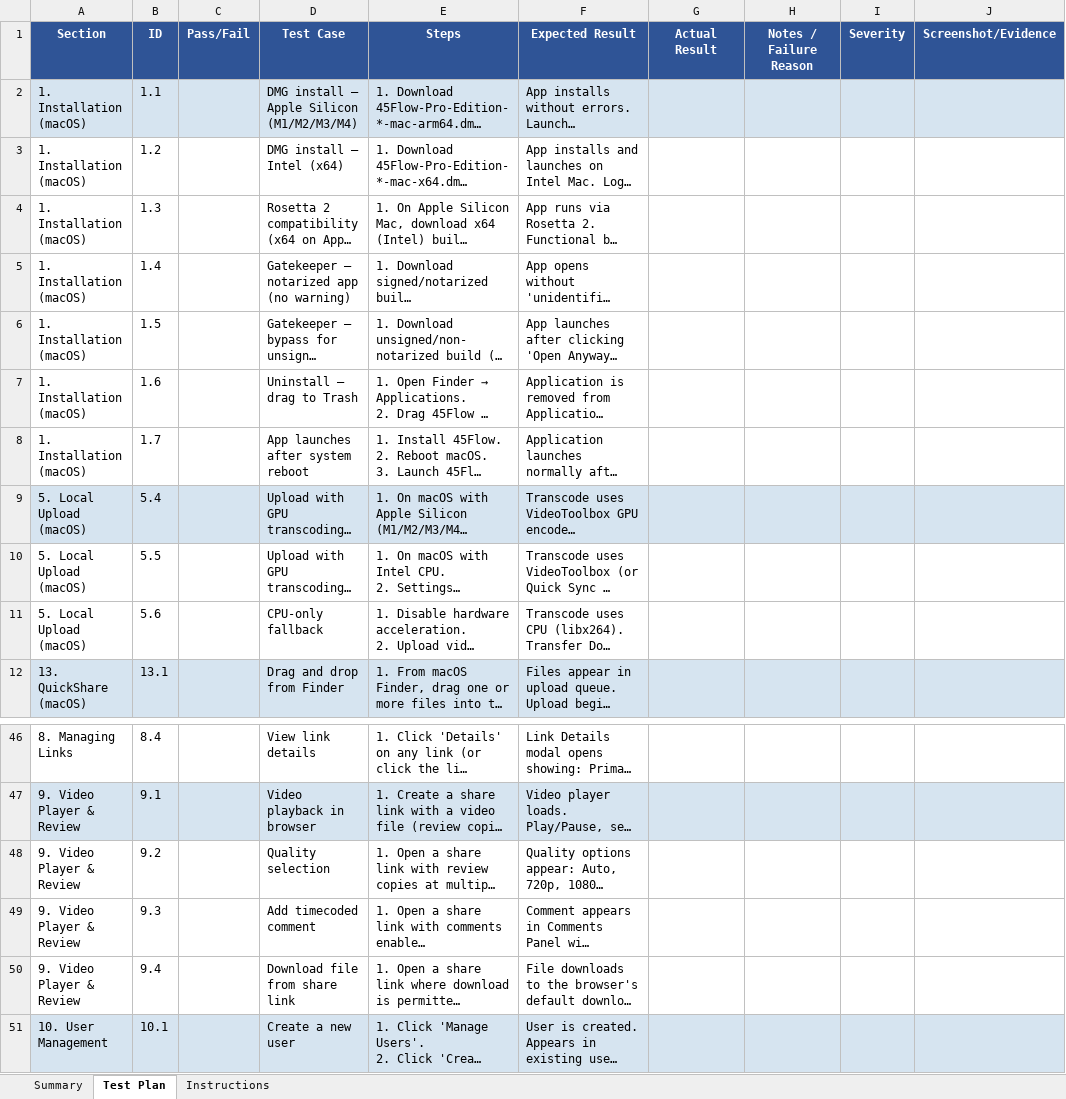
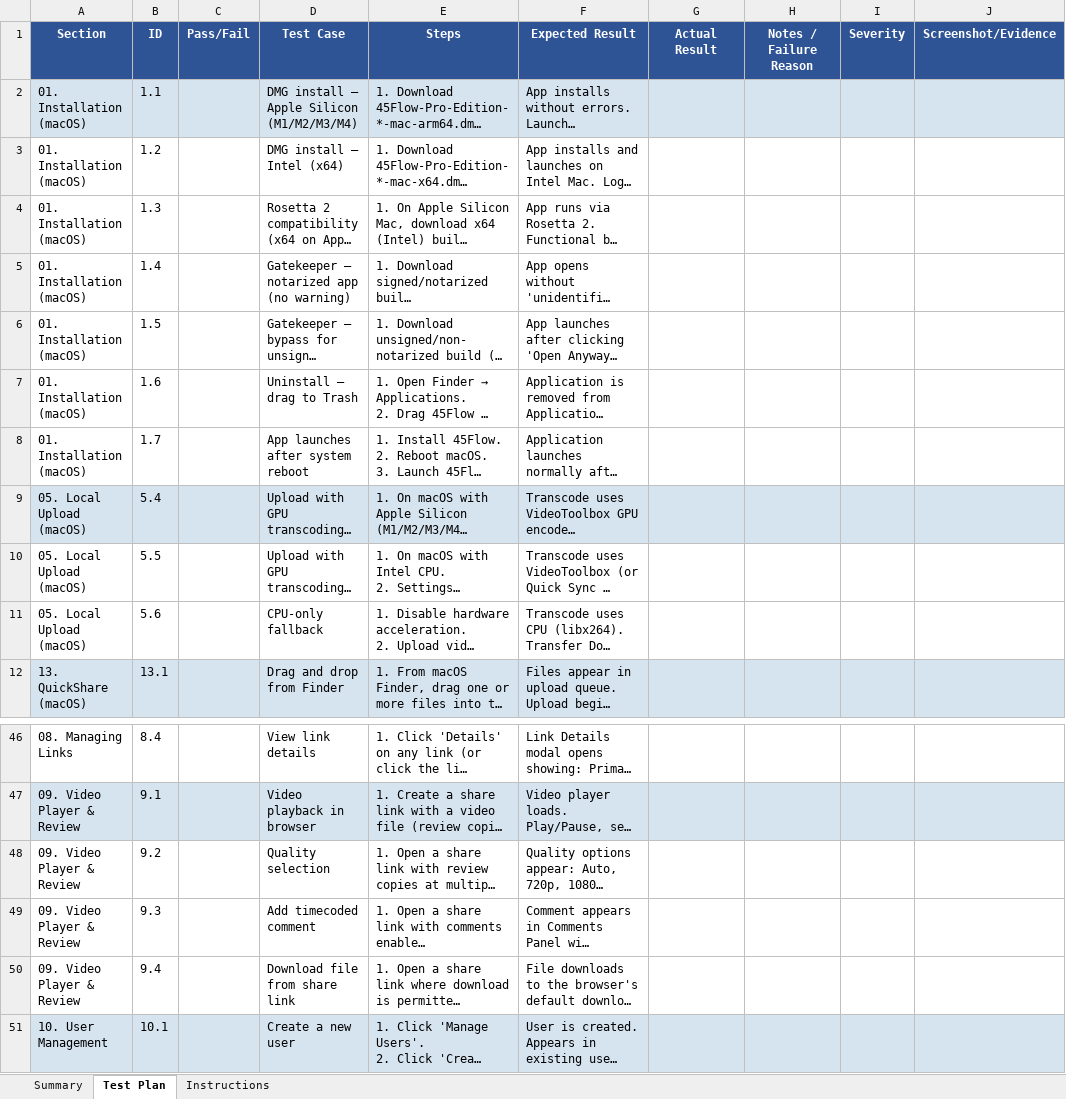
Before and after one commit to 45Drives/45flow, an Excel workbook: docs/45Flow-Premium-Test-Plan-macOS.xlsx, sheet Test Plan, drawn as a sheet; only a part is shown, gaps mark what is left out; long unchanged cells end in …; values as stored, in another font and other column widths than the file's, no borders; the diff covers the shown part only; the diff names each change by its address in the sheet, - before the commit and + after, or states it on an @@ line.

```diff
--- a/docs/45Flow-Premium-Test-Plan-macOS.xlsx (sheet Test Plan)
+++ b/docs/45Flow-Premium-Test-Plan-macOS.xlsx (sheet Test Plan)
-A2:A8 (Section): 1. Installation (macOS)
+A2:A8 (Section): 01. Installation (macOS)
-A9:A11 (Section): 5. Local Upload (macOS)
+A9:A11 (Section): 05. Local Upload (macOS)
-A46 (Section): 8. Managing Links
+A46 (Section): 08. Managing Links
-A47:A50 (Section): 9. Video Player & Review
+A47:A50 (Section): 09. Video Player & Review
```
Also changed, not shown: 27 edited cells elsewhere in this sheet, docs/45Flow-Premium-Test-Plan-Linux.xlsx, docs/45Flow-Premium-Test-Plan-Windows.xlsx.
